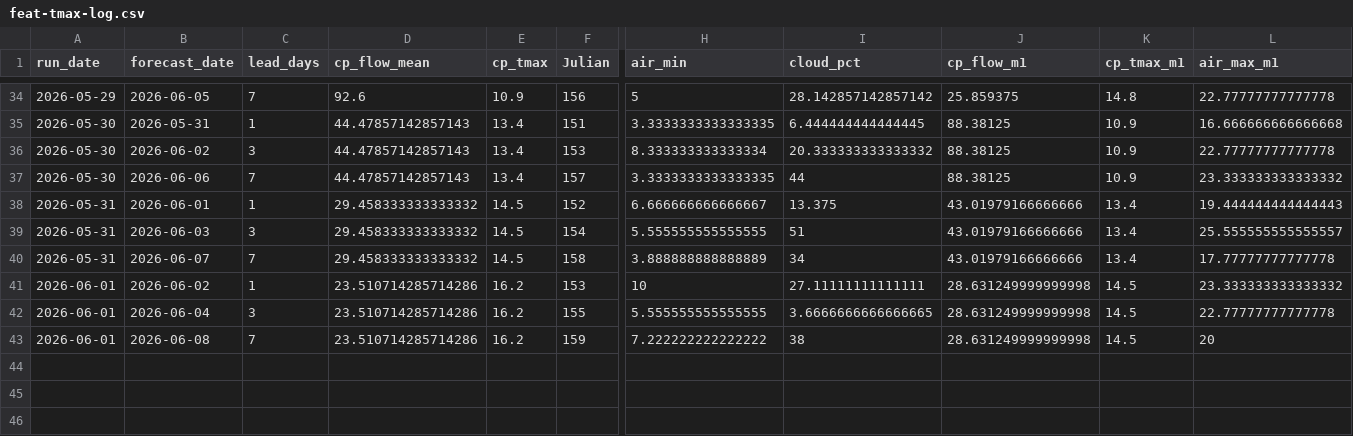
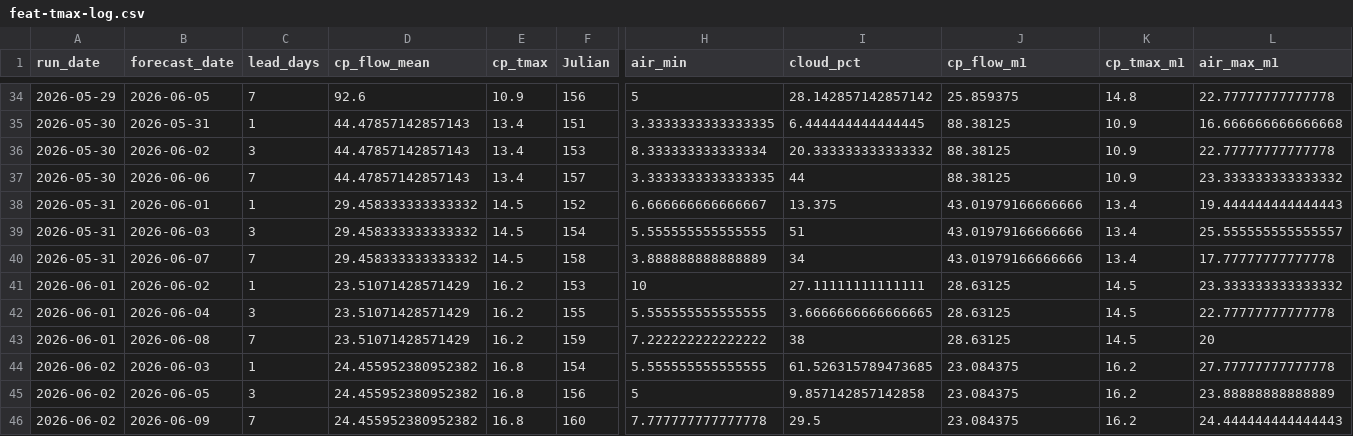
Before and after one commit to FlowWest/whychusModel, a CSV file: output/feat-tmax-log.csv, drawn as a sheet; only a part is shown, gaps mark what is left out; rows hold the shown columns only; the diff names each change by its address in the sheet, - before the commit and + after, or states it on an @@ line.

```diff
--- a/output/feat-tmax-log.csv
+++ b/output/feat-tmax-log.csv
-D41:D43 (cp_flow_mean): 23.510714285714286
+D41:D43 (cp_flow_mean): 23.51071428571429
-J41:J43 (cp_flow_m1): 28.631249999999998
+J41:J43 (cp_flow_m1): 28.63125
+row 44: 2026-06-02 | 2026-06-03 | 1 | 24.455952380952382 | 16.8 | 154 | 5.555555555555555 | 61.526315789473685 | 23.084375 | 16.2 | 27.77777777777778
+row 45: 2026-06-02 | 2026-06-05 | 3 | 24.455952380952382 | 16.8 | 156 | 5 | 9.857142857142858 | 23.084375 | 16.2 | 23.88888888888889
+row 46: 2026-06-02 | 2026-06-09 | 7 | 24.455952380952382 | 16.8 | 160 | 7.777777777777778 | 29.5 | 23.084375 | 16.2 | 24.444444444444443
```
Also changed, not shown: output/feat-7dadm-log.csv, output/instream-forecast-log.csv, 1 other file.
